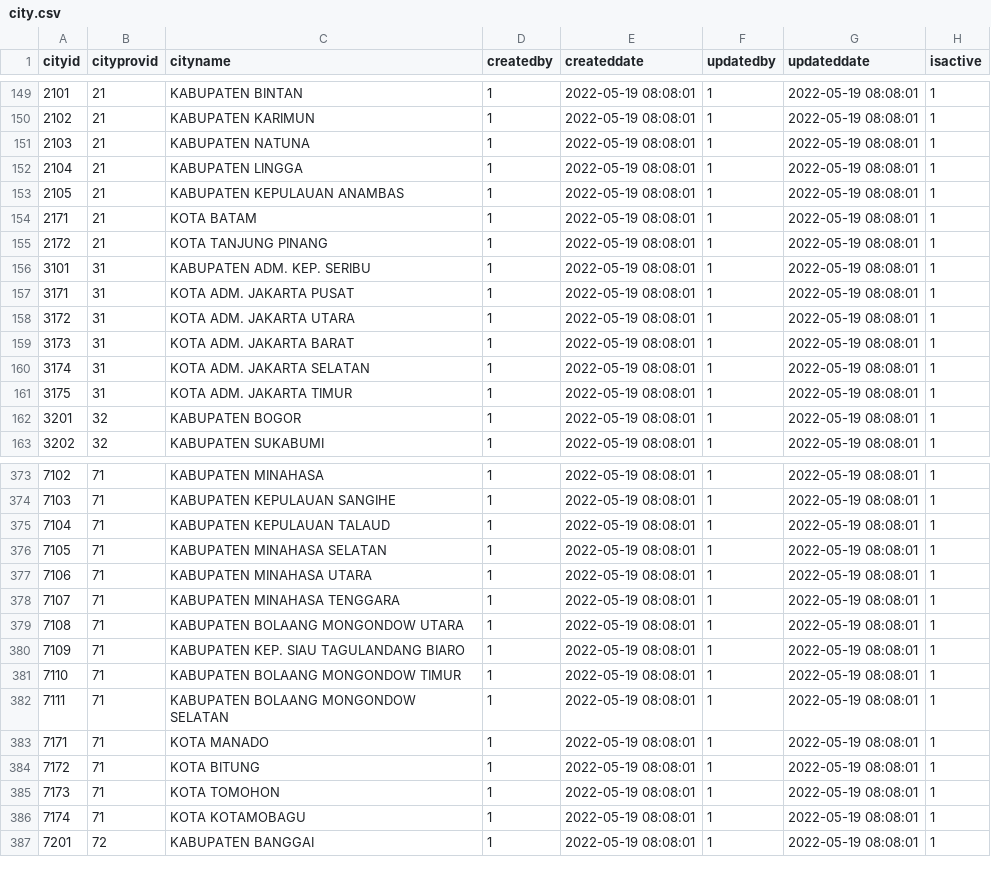
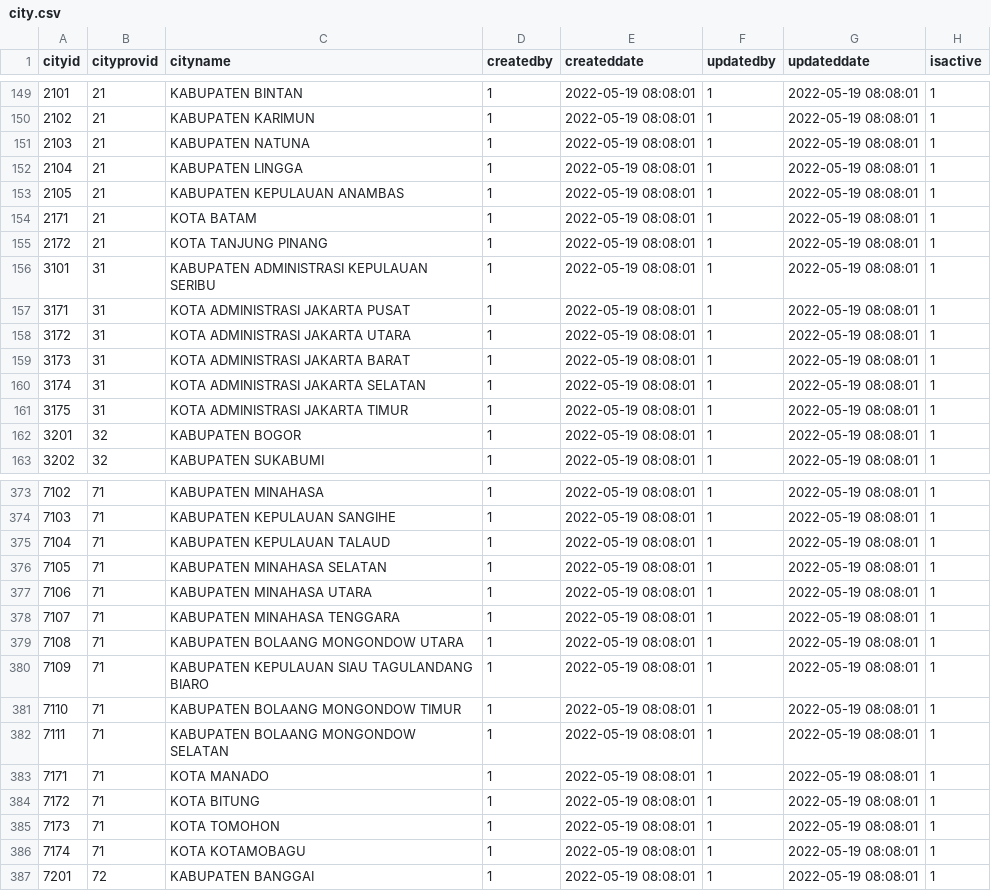
Before and after one commit to jobdesc-office/learning-api, a CSV file: csv_backup/city.csv, drawn as a sheet; only a part is shown, gaps mark what is left out.

Commit message:
DONE

```diff
--- a/csv_backup/city.csv
+++ b/csv_backup/city.csv
@@ -155,8 +155,8 @@
 2172,21,KOTA TANJUNG PINANG,"1","2022-05-19 08:08:01","1","2022-05-19 08:08:01",1
-3101,31,KABUPATEN ADM. KEP. SERIBU,"1","2022-05-19 08:08:01","1","2022-05-19 08:08:01",1
-3171,31,KOTA ADM. JAKARTA PUSAT,"1","2022-05-19 08:08:01","1","2022-05-19 08:08:01",1
-3172,31,KOTA ADM. JAKARTA UTARA,"1","2022-05-19 08:08:01","1","2022-05-19 08:08:01",1
-3173,31,KOTA ADM. JAKARTA BARAT,"1","2022-05-19 08:08:01","1","2022-05-19 08:08:01",1
-3174,31,KOTA ADM. JAKARTA SELATAN,"1","2022-05-19 08:08:01","1","2022-05-19 08:08:01",1
-3175,31,KOTA ADM. JAKARTA TIMUR,"1","2022-05-19 08:08:01","1","2022-05-19 08:08:01",1
+3101,31,KABUPATEN ADMINISTRASI KEPULAUAN SERIBU,"1","2022-05-19 08:08:01","1","2022-05-19 08:08:01",1
+3171,31,KOTA ADMINISTRASI JAKARTA PUSAT,"1","2022-05-19 08:08:01","1","2022-05-19 08:08:01",1
+3172,31,KOTA ADMINISTRASI JAKARTA UTARA,"1","2022-05-19 08:08:01","1","2022-05-19 08:08:01",1
+3173,31,KOTA ADMINISTRASI JAKARTA BARAT,"1","2022-05-19 08:08:01","1","2022-05-19 08:08:01",1
+3174,31,KOTA ADMINISTRASI JAKARTA SELATAN,"1","2022-05-19 08:08:01","1","2022-05-19 08:08:01",1
+3175,31,KOTA ADMINISTRASI JAKARTA TIMUR,"1","2022-05-19 08:08:01","1","2022-05-19 08:08:01",1
 3201,32,KABUPATEN BOGOR,"1","2022-05-19 08:08:01","1","2022-05-19 08:08:01",1
@@ -379,3 +379,3 @@
 7108,71,KABUPATEN BOLAANG MONGONDOW UTARA,"1","2022-05-19 08:08:01","1","2022-05-19 08:08:01",1
-7109,71,KABUPATEN KEP. SIAU TAGULANDANG BIARO,"1","2022-05-19 08:08:01","1","2022-05-19 08:08:01",1
+7109,71,KABUPATEN KEPULAUAN SIAU TAGULANDANG BIARO,"1","2022-05-19 08:08:01","1","2022-05-19 08:08:01",1
 7110,71,KABUPATEN BOLAANG MONGONDOW TIMUR,"1","2022-05-19 08:08:01","1","2022-05-19 08:08:01",1
```
